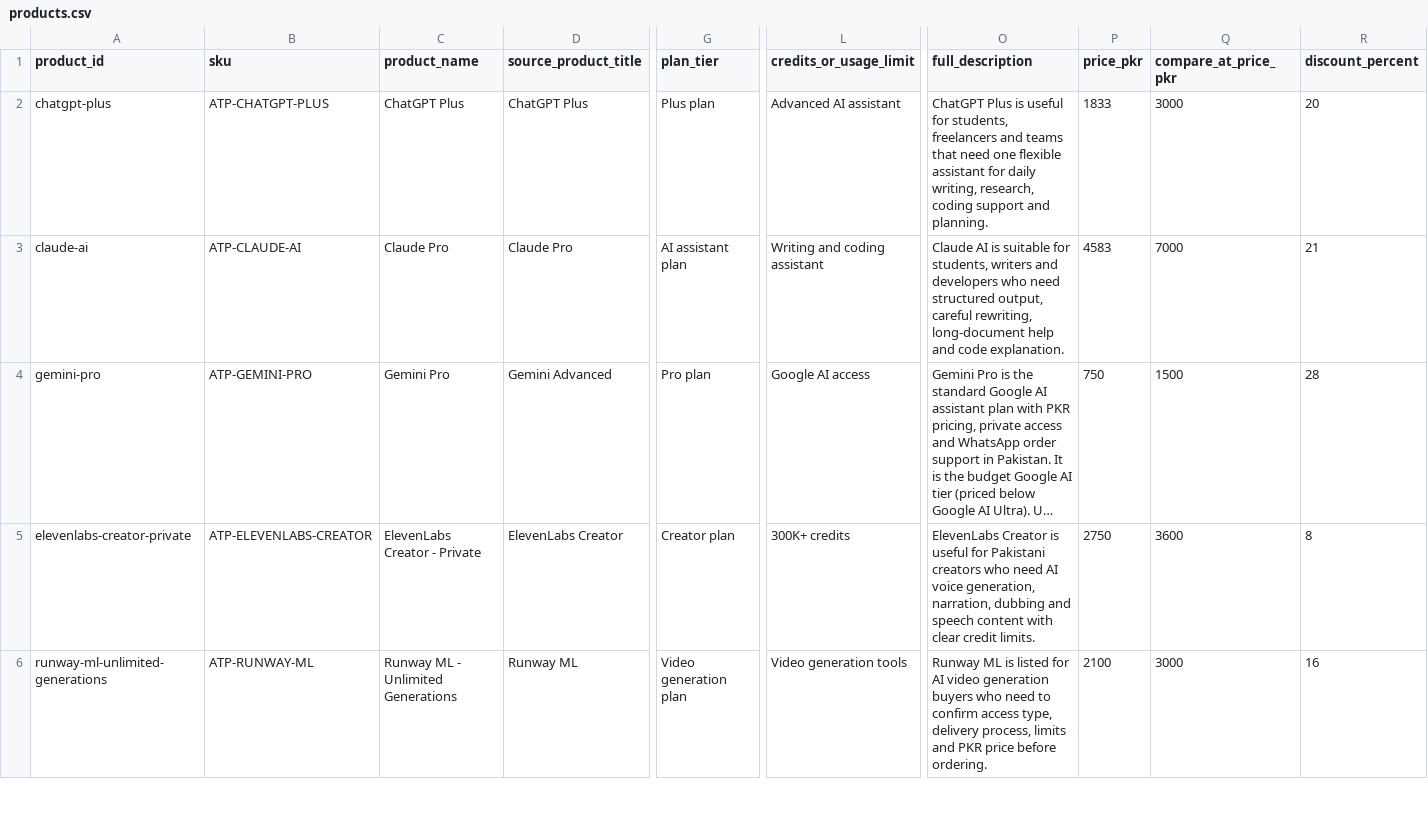
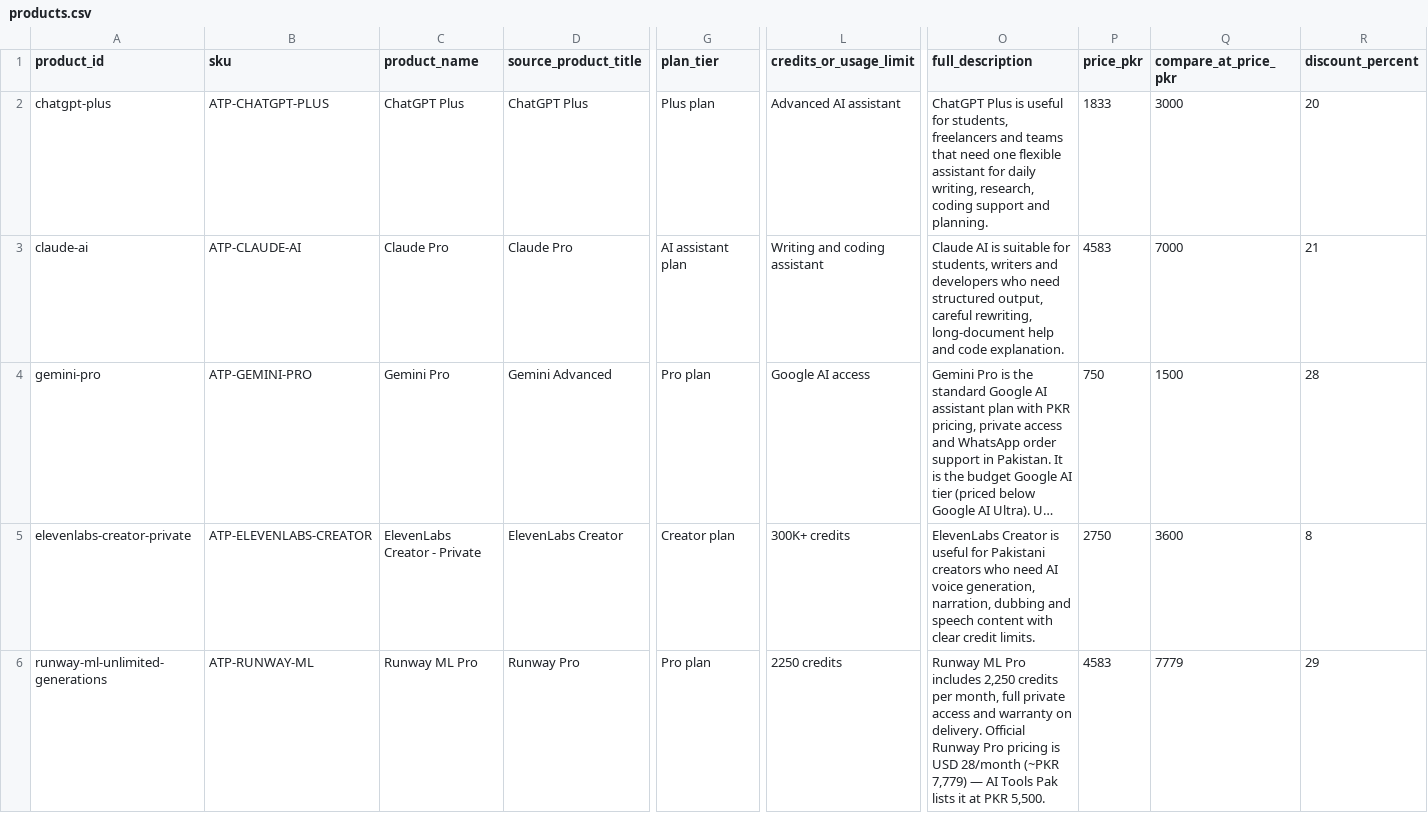
Before and after one commit to omiijutt120/ai-tools-pak, a CSV file: data/products.csv, drawn as a sheet; only a part is shown, gaps mark what is left out; long unchanged cells end in …; the diff covers the shown part only; the diff names each change by its address in the sheet, - before the commit and + after, or states it on an @@ line.

Commit message:
feat: updated Runway Pro/Max, Leonardo, Google AI Ultra prices + original price cut comparison display

```diff
--- a/data/products.csv
+++ b/data/products.csv
-C6 (product_name): Runway ML - Unlimited Generations
+C6 (product_name): Runway ML Pro
-D6 (source_product_title): Runway ML
+D6 (source_product_title): Runway Pro
-G6 (plan_tier): Video generation plan
+G6 (plan_tier): Pro plan
-L6 (credits_or_usage_limit): Video generation tools
+L6 (credits_or_usage_limit): 2250 credits
-O6 (full_description): Runway ML is listed for AI video generation buyers who need to confirm access type, delivery process, limits and PKR price before ordering.
+O6 (full_description): Runway ML Pro includes 2,250 credits per month, full private access and warranty on delivery. Official Runway Pro pricing is USD 28/month (~PKR 7,779) — AI Tools Pak lists it at PKR 5,500.
-P6 (price_pkr): 2100
+P6 (price_pkr): 4583
-Q6 (compare_at_price_pkr): 3000
+Q6 (compare_at_price_pkr): 7779
-R6 (discount_percent): 16
+R6 (discount_percent): 29
```
Also changed, not shown: 1 added row and 9 edited cells elsewhere in this file, 6 other files.
